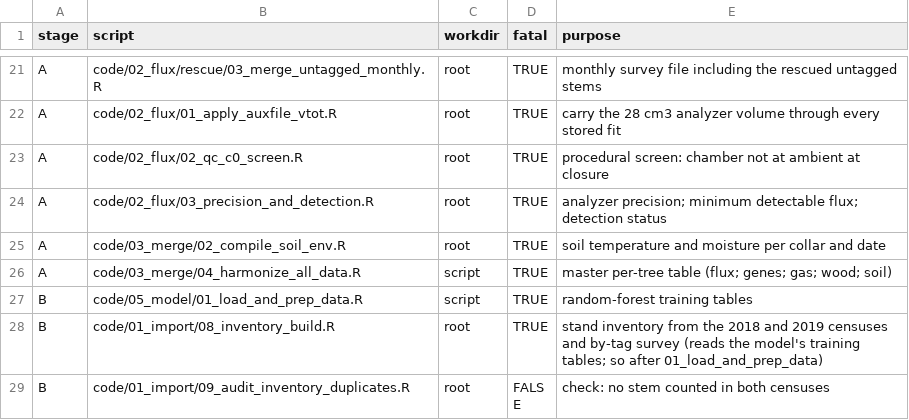
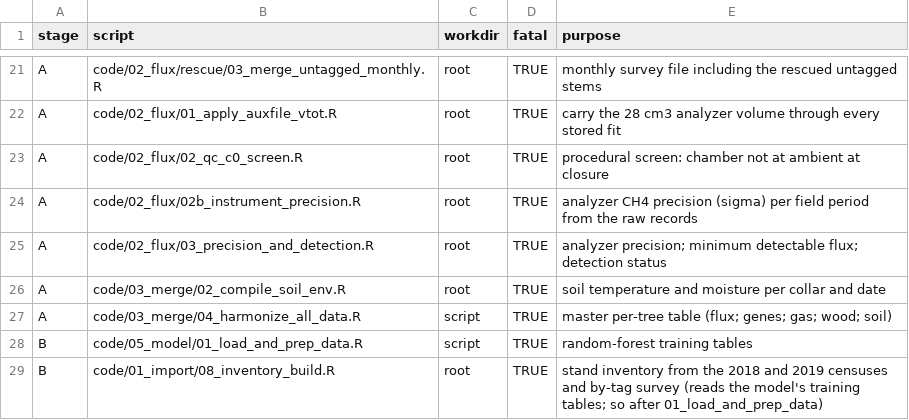
Before and after one commit to jgewirtzman/tree-methanogens, a CSV file: code/pipeline.csv, drawn as a sheet; only a part is shown, gaps mark what is left out; the shorter side is filled out with more unchanged rows; the diff names each change by its address in the sheet, - before the commit and + after, or states it on an @@ line.

```diff
--- a/code/pipeline.csv
+++ b/code/pipeline.csv
+row 24: A | code/02_flux/02b_instrument_precision.R | root | TRUE | analyzer CH4 precision (sigma) per field period from the raw records
```
Also changed, not shown: 3 other files.
